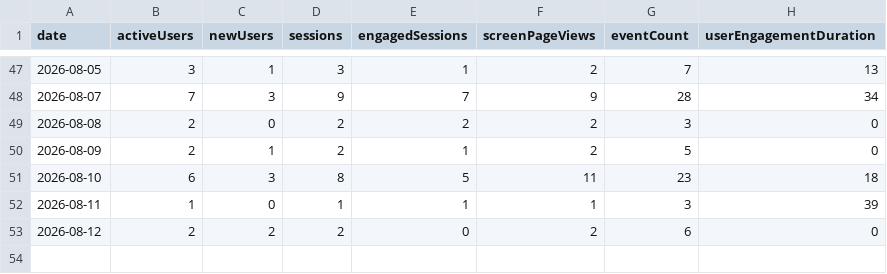
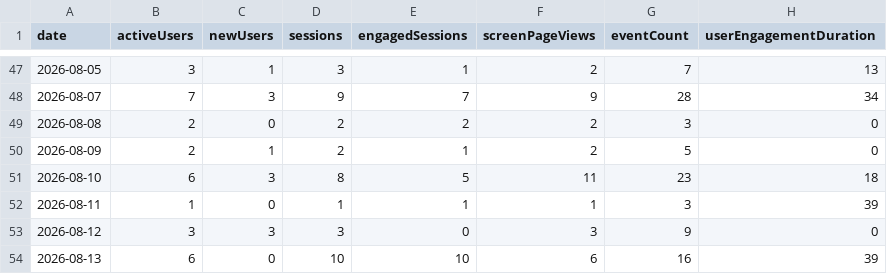
Before and after one commit to CalCOFI/analytics, a CSV file: static/data/daily/docs.csv, drawn as a sheet; only a part is shown, gaps mark what is left out.

Commit message:
data: refresh usage from GA4

```diff
--- a/static/data/daily/docs.csv
+++ b/static/data/daily/docs.csv
@@ -52,2 +52,3 @@ date,activeUsers,newUsers,sessions,engagedSessions,screenPageViews,eventCount,us
 2026-08-11,1,0,1,1,1,3,39
-2026-08-12,2,2,2,0,2,6,0
+2026-08-12,3,3,3,0,3,9,0
+2026-08-13,6,0,10,10,6,16,39
```
Also changed, not shown: static/data/daily/calcofi4db.csv, static/data/daily/calcofi4r.csv, 55 other files.
